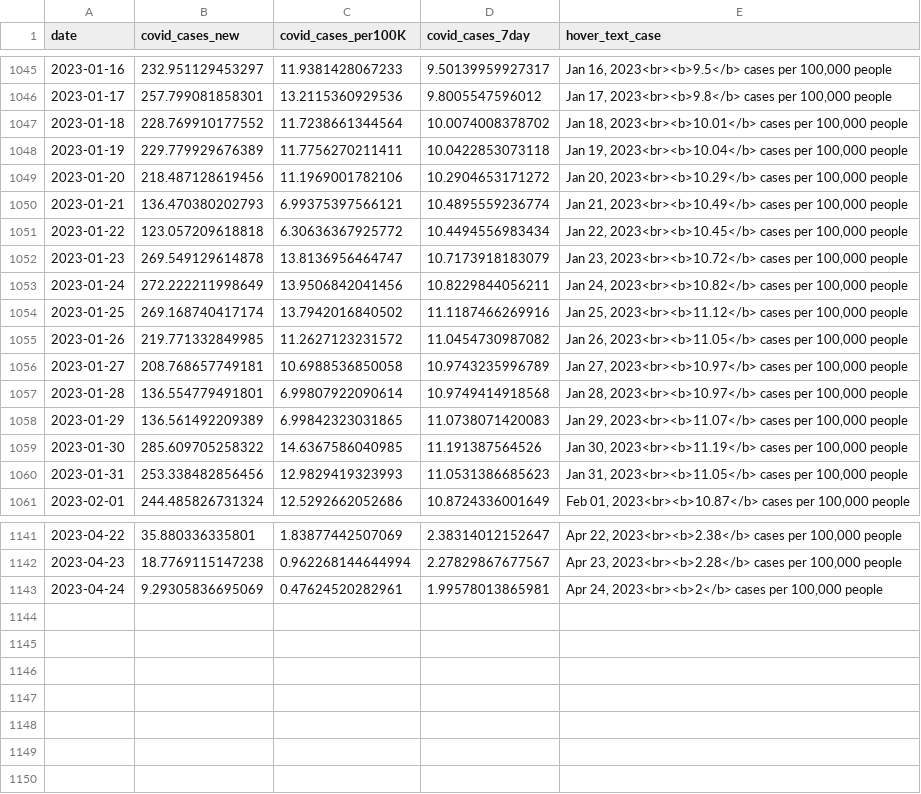
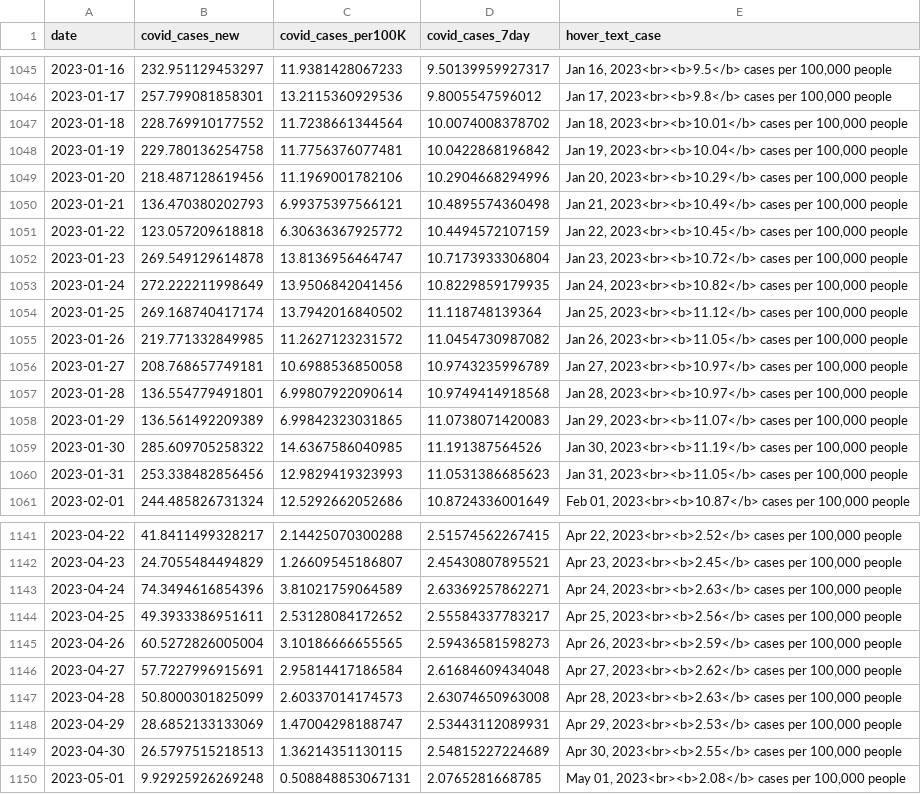
Before and after one commit to Metropolitan-Council/covid-poops, a CSV file: data/case_data.csv, drawn as a sheet; only a part is shown, gaps mark what is left out; the diff covers the shown part only.

Commit message:
Updating Case Data

```diff
--- a/data/case_data.csv
+++ b/data/case_data.csv
@@ -1047,9 +1047,9 @@
 2023-01-18,228.769910177552,11.7238661344564,10.0074008378702,"Jan 18, 2023<br><b>10.01</b> cases per 100,000 people"
-2023-01-19,229.779929676389,11.7756270211411,10.0422853073118,"Jan 19, 2023<br><b>10.04</b> cases per 100,000 people"
-2023-01-20,218.487128619456,11.1969001782106,10.2904653171272,"Jan 20, 2023<br><b>10.29</b> cases per 100,000 people"
-2023-01-21,136.470380202793,6.99375397566121,10.4895559236774,"Jan 21, 2023<br><b>10.49</b> cases per 100,000 people"
-2023-01-22,123.057209618818,6.30636367925772,10.4494556983434,"Jan 22, 2023<br><b>10.45</b> cases per 100,000 people"
-2023-01-23,269.549129614878,13.8136956464747,10.7173918183079,"Jan 23, 2023<br><b>10.72</b> cases per 100,000 people"
-2023-01-24,272.222211998649,13.9506842041456,10.8229844056211,"Jan 24, 2023<br><b>10.82</b> cases per 100,000 people"
-2023-01-25,269.168740417174,13.7942016840502,11.1187466269916,"Jan 25, 2023<br><b>11.12</b> cases per 100,000 people"
+2023-01-19,229.780136254758,11.7756376077481,10.0422868196842,"Jan 19, 2023<br><b>10.04</b> cases per 100,000 people"
+2023-01-20,218.487128619456,11.1969001782106,10.2904668294996,"Jan 20, 2023<br><b>10.29</b> cases per 100,000 people"
+2023-01-21,136.470380202793,6.99375397566121,10.4895574360498,"Jan 21, 2023<br><b>10.49</b> cases per 100,000 people"
+2023-01-22,123.057209618818,6.30636367925772,10.4494572107159,"Jan 22, 2023<br><b>10.45</b> cases per 100,000 people"
+2023-01-23,269.549129614878,13.8136956464747,10.7173933306804,"Jan 23, 2023<br><b>10.72</b> cases per 100,000 people"
+2023-01-24,272.222211998649,13.9506842041456,10.8229859179935,"Jan 24, 2023<br><b>10.82</b> cases per 100,000 people"
+2023-01-25,269.168740417174,13.7942016840502,11.118748139364,"Jan 25, 2023<br><b>11.12</b> cases per 100,000 people"
 2023-01-26,219.771332849985,11.2627123231572,11.0454730987082,"Jan 26, 2023<br><b>11.05</b> cases per 100,000 people"
@@ -1141,3 +1141,10 @@
-2023-04-22,35.880336335801,1.83877442507069,2.38314012152647,"Apr 22, 2023<br><b>2.38</b> cases per 100,000 people"
-2023-04-23,18.7769115147238,0.962268144644994,2.27829867677567,"Apr 23, 2023<br><b>2.28</b> cases per 100,000 people"
-2023-04-24,9.29305836695069,0.47624520282961,1.99578013865981,"Apr 24, 2023<br><b>2</b> cases per 100,000 people"
+2023-04-22,41.8411499328217,2.14425070300288,2.51574562267415,"Apr 22, 2023<br><b>2.52</b> cases per 100,000 people"
+2023-04-23,24.7055484494829,1.26609545186807,2.45430807895521,"Apr 23, 2023<br><b>2.45</b> cases per 100,000 people"
+2023-04-24,74.3494616854396,3.81021759064589,2.63369257862271,"Apr 24, 2023<br><b>2.63</b> cases per 100,000 people"
+2023-04-25,49.3933386951611,2.53128084172652,2.55584337783217,"Apr 25, 2023<br><b>2.56</b> cases per 100,000 people"
+2023-04-26,60.5272826005004,3.10186666655565,2.59436581598273,"Apr 26, 2023<br><b>2.59</b> cases per 100,000 people"
+2023-04-27,57.7227996915691,2.95814417186584,2.61684609434048,"Apr 27, 2023<br><b>2.62</b> cases per 100,000 people"
+2023-04-28,50.8000301825099,2.60337014174573,2.63074650963008,"Apr 28, 2023<br><b>2.63</b> cases per 100,000 people"
+2023-04-29,28.6852133133069,1.47004298188747,2.53443112089931,"Apr 29, 2023<br><b>2.53</b> cases per 100,000 people"
+2023-04-30,26.5797515218513,1.36214351130115,2.54815227224689,"Apr 30, 2023<br><b>2.55</b> cases per 100,000 people"
+2023-05-01,9.92925926269248,0.508848853067131,2.0765281668785,"May 01, 2023<br><b>2.08</b> cases per 100,000 people"
```
Also changed, not shown: 103 edited cells elsewhere in this file, metc-wastewater-covid-monitor/data/case_data.csv.
